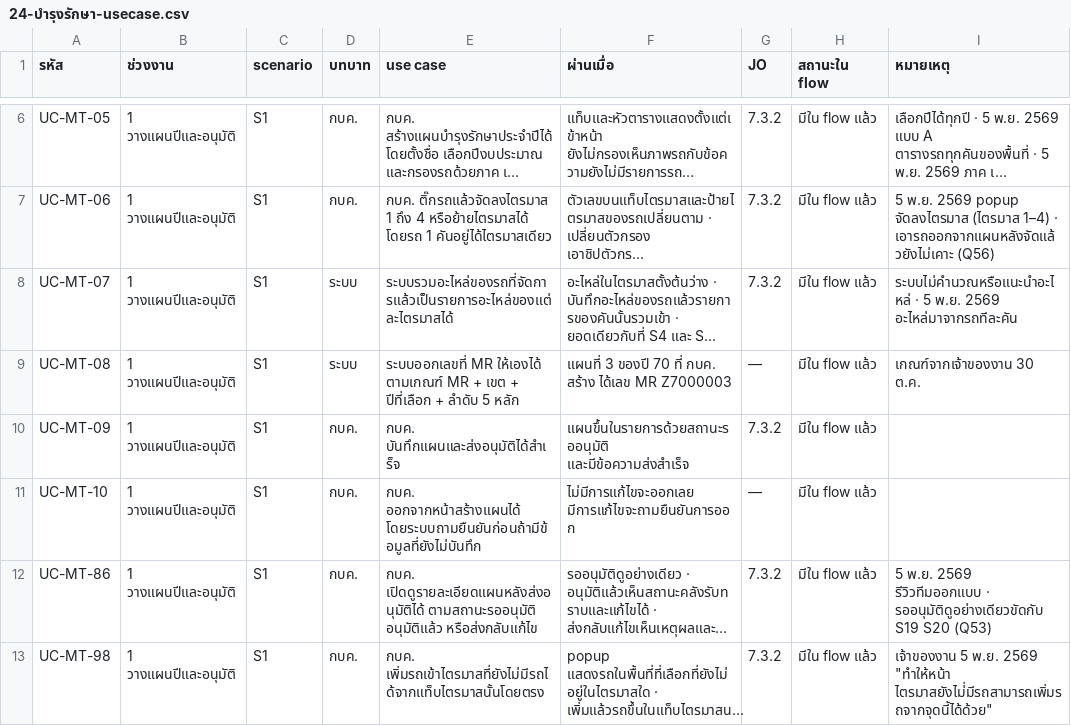
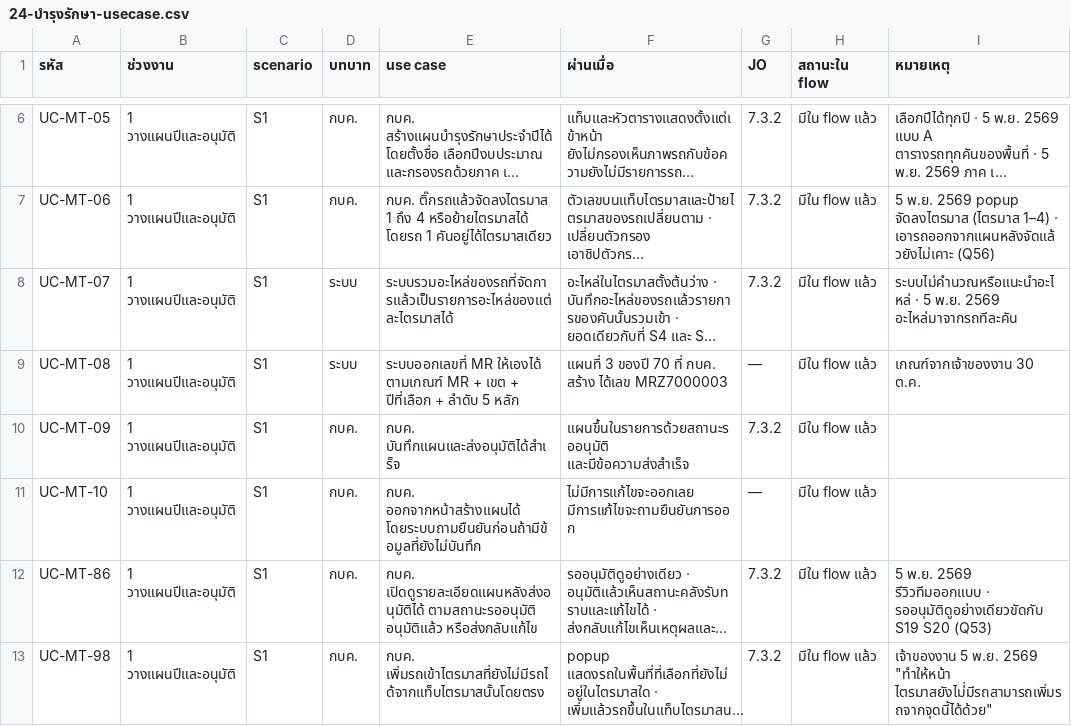
Before and after one commit to anugmail/Maintenance-Request-Form, a CSV file: Diagram/01-บำรุงรักษาตามวาระ/24-บำรุงรักษา-usecase.csv, drawn as a sheet; only a part is shown, gaps mark what is left out; long unchanged cells end in …; the diff names each change by its address in the sheet, - before the commit and + after, or states it on an @@ line.

```diff
--- a/Diagram/01-บำรุงรักษาตามวาระ/24-บำรุงรักษา-usecase.csv
+++ b/Diagram/01-บำรุงรักษาตามวาระ/24-บำรุงรักษา-usecase.csv
-F9 (ผ่านเมื่อ): …สร้าง ได้เลข MR Z7000003
+F9 (ผ่านเมื่อ): …สร้าง ได้เลข MRZ7000003
```
Also changed, not shown: 1 other file.
